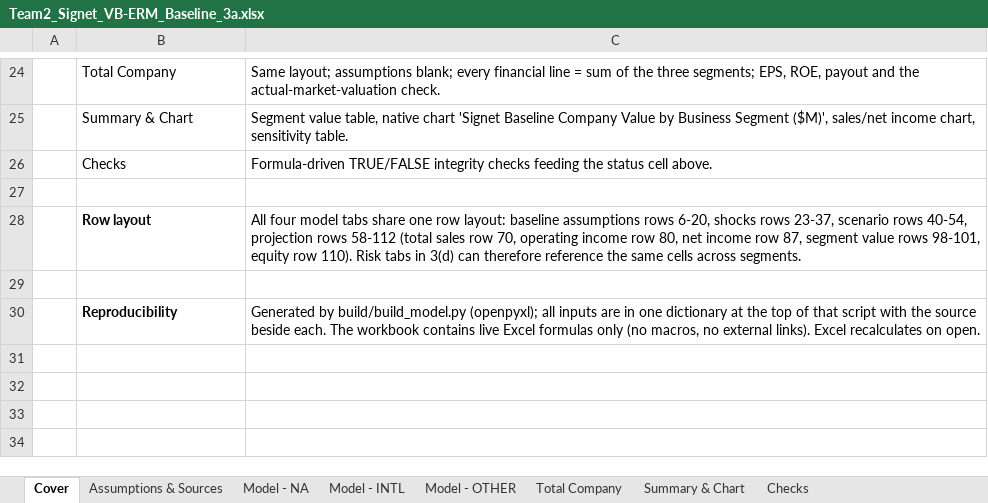
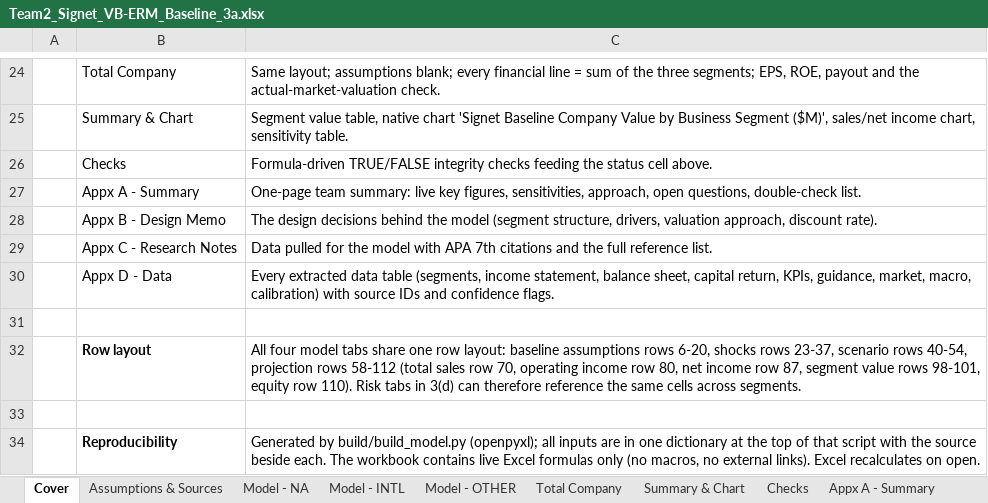
Before and after one commit to yzyqs5thdg-commits/threshold-game, an Excel workbook: signet_vb_erm_3a/Team2_Signet_VB-ERM_Baseline_3a.xlsx, sheet Cover, drawn as a sheet; only a part is shown, gaps mark what is left out; values as stored, in another font and other column widths than the file's, no borders; conditional formats not drawn; the diff names each change by its address in the sheet, - before the commit and + after, or states it on an @@ line.

```diff
--- a/signet_vb_erm_3a/Team2_Signet_VB-ERM_Baseline_3a.xlsx (sheet Cover)
+++ b/signet_vb_erm_3a/Team2_Signet_VB-ERM_Baseline_3a.xlsx (sheet Cover)
+sheet tab: Appx A - Summary
+row 27:  | Appx A - Summary | One-page team summary: live key figures, sensitivities, approach, open questions, double-check list.
+row 28:  | Appx B - Design Memo | The design decisions behind the model (segment structure, drivers, valuation approach, discount rate).
+row 29:  | Appx C - Research Notes | Data pulled for the model with APA 7th citations and the full reference list.
+row 30:  | Appx D - Data | Every extracted data table (segments, income statement, balance sheet, capital return, KPIs, guidance, market, macro, calibration) with source IDs and confidence flags.
```
Also changed, not shown: sheet Checks, other sheet tabs, signet_vb_erm_3a/build/recalc_check/Team2_Signet_VB-ERM_Baseline_3a.xlsx, 3 other files.
